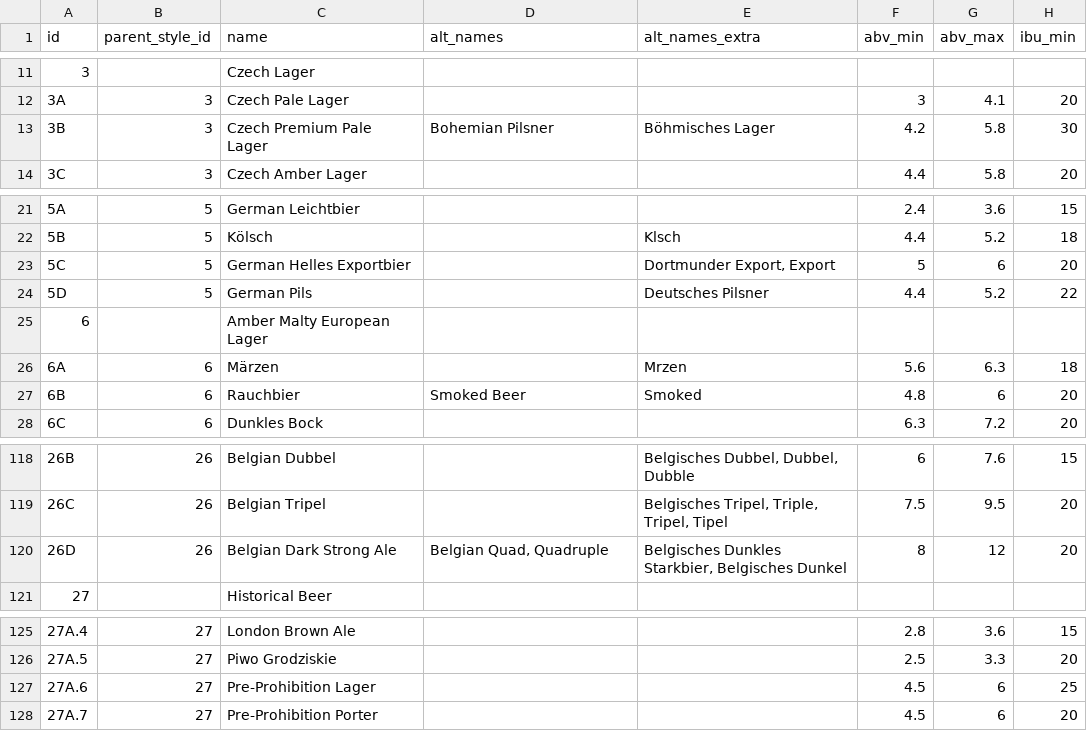
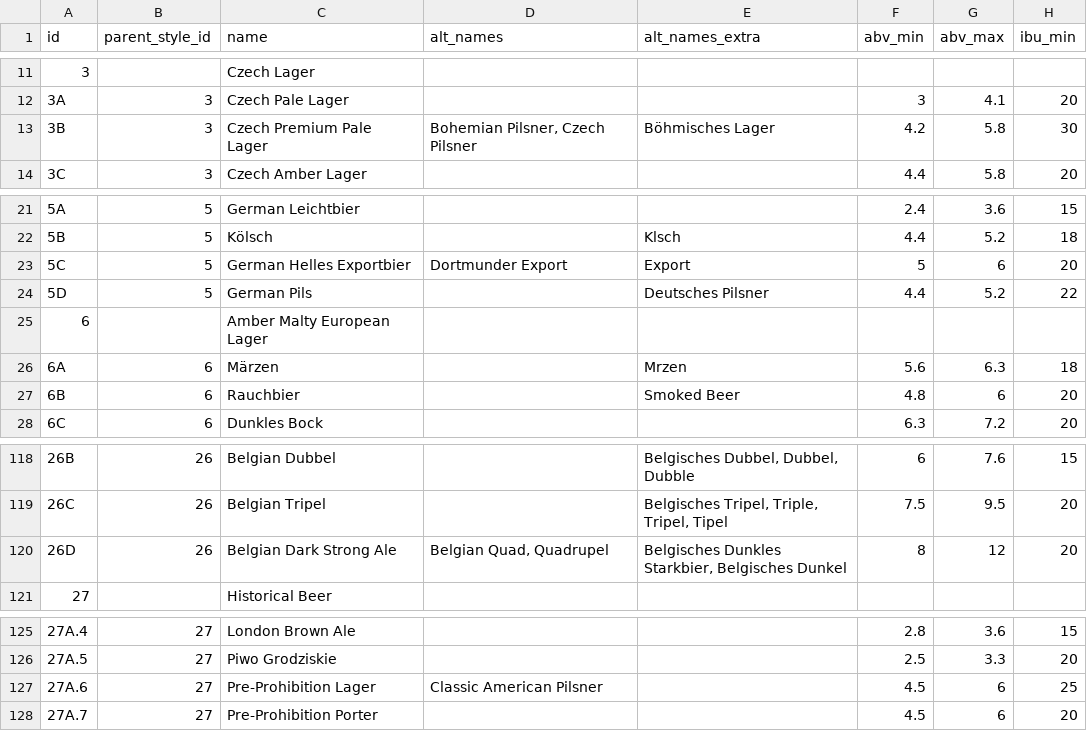
Before and after one commit to scheb/beer-analytics, a CSV file: recipe_db/data/styles.csv, drawn as a sheet; only a part is shown, gaps mark what is left out; the diff names each change by its address in the sheet, - before the commit and + after, or states it on an @@ line.

Commit message:
Update styles

```diff
--- a/recipe_db/data/styles.csv
+++ b/recipe_db/data/styles.csv
-D13 (alt_names): Bohemian Pilsner
+D13 (alt_names): Bohemian Pilsner, Czech Pilsner
-D23 (alt_names): (empty)
+D23 (alt_names): Dortmunder Export
-E23 (alt_names_extra): Dortmunder Export, Export
+E23 (alt_names_extra): Export
-D27 (alt_names): Smoked Beer
+D27 (alt_names): (empty)
-E27 (alt_names_extra): Smoked
+E27 (alt_names_extra): Smoked Beer
-D120 (alt_names): Belgian Quad, Quadruple
+D120 (alt_names): Belgian Quad, Quadrupel
-D127 (alt_names): (empty)
+D127 (alt_names): Classic American Pilsner
```
